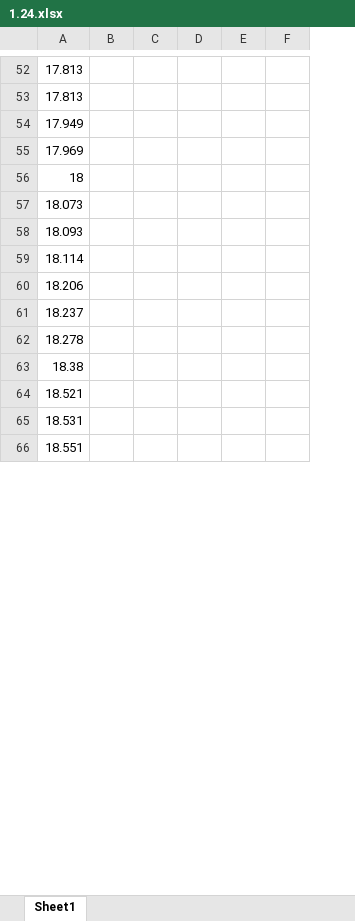
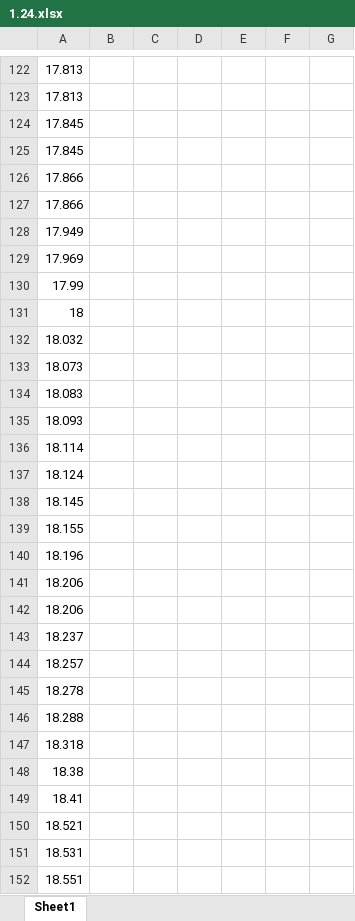
Before and after one commit to Lies1995/Bachelorproef2, an Excel workbook: Measurement_Results/TEM/1.24.xlsx, sheet Sheet1, drawn as a sheet; only a part is shown, gaps mark what is left out; values as stored, in another font and other column widths than the file's, no borders; removed rows and columns are numbered as before the commit, all else as after; the diff covers the shown part only; the diff names each change by its address in the sheet, - before the commit and + after, or states it on an @@ line.

```diff
--- a/Measurement_Results/TEM/1.24.xlsx (sheet Sheet1)
+++ b/Measurement_Results/TEM/1.24.xlsx (sheet Sheet1)
-column D, empty
-column E, empty
-column F, empty
+column D, empty
+column E, empty
+column F, empty
+column G, empty
+row 124: 17.845
+row 125: 17.845
+row 126: 17.866
+row 127: 17.866
+row 130: 17.99
+row 132: 18.032
+row 134: 18.083
+row 137: 18.124
+row 138: 18.145
+row 139: 18.155
+row 140: 18.196
+row 141: 18.206
+row 144: 18.257
+row 146: 18.288
+row 147: 18.318
+row 149: 18.41
```
Also changed, not shown: 140 added rows and 1 edited cell elsewhere in this sheet, 9 other files.
